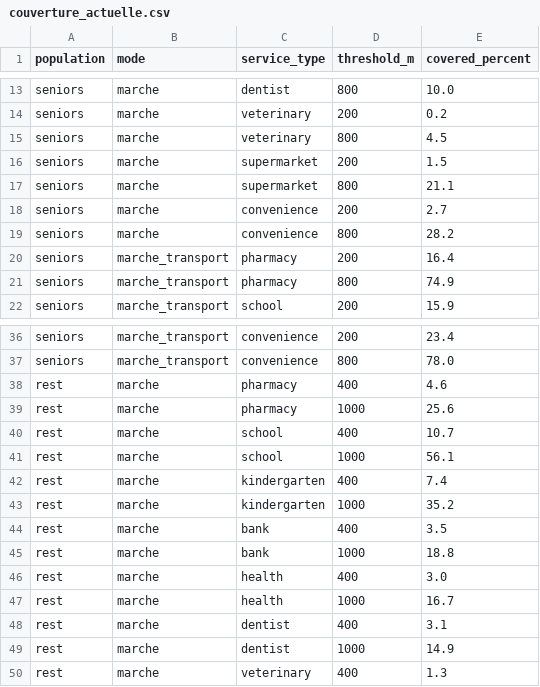
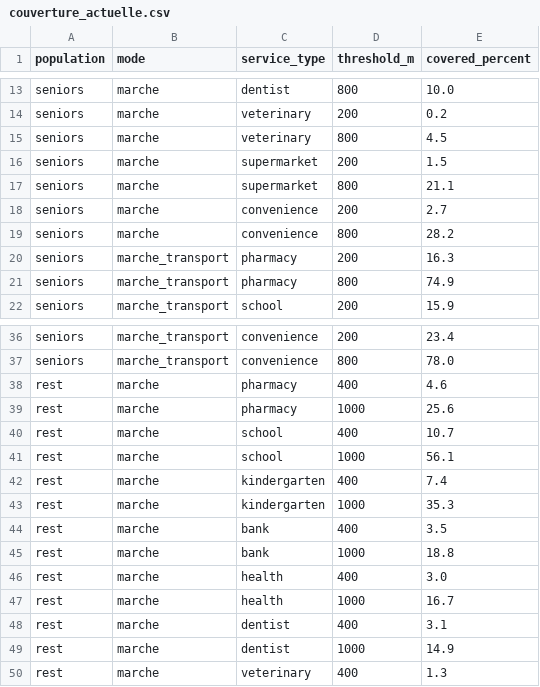
Before and after one commit to girm8601/GMQ580_PS_MGiraldeau, a CSV file: outputs/tables/couverture_actuelle.csv, drawn as a sheet; only a part is shown, gaps mark what is left out.

```diff
--- a/outputs/tables/couverture_actuelle.csv
+++ b/outputs/tables/couverture_actuelle.csv
@@ -19,3 +19,3 @@ seniors,marche,convenience,200,2.7
 seniors,marche,convenience,800,28.2
-seniors,marche_transport,pharmacy,200,16.4
+seniors,marche_transport,pharmacy,200,16.3
 seniors,marche_transport,pharmacy,800,74.9
@@ -42,3 +42,3 @@ rest,marche,school,1000,56.1
 rest,marche,kindergarten,400,7.4
-rest,marche,kindergarten,1000,35.2
+rest,marche,kindergarten,1000,35.3
 rest,marche,bank,400,3.5
```
Also changed, not shown: outputs/tables/ecart_aines_reste.csv, outputs/tables/effet_barriere.csv, 6 other files.
